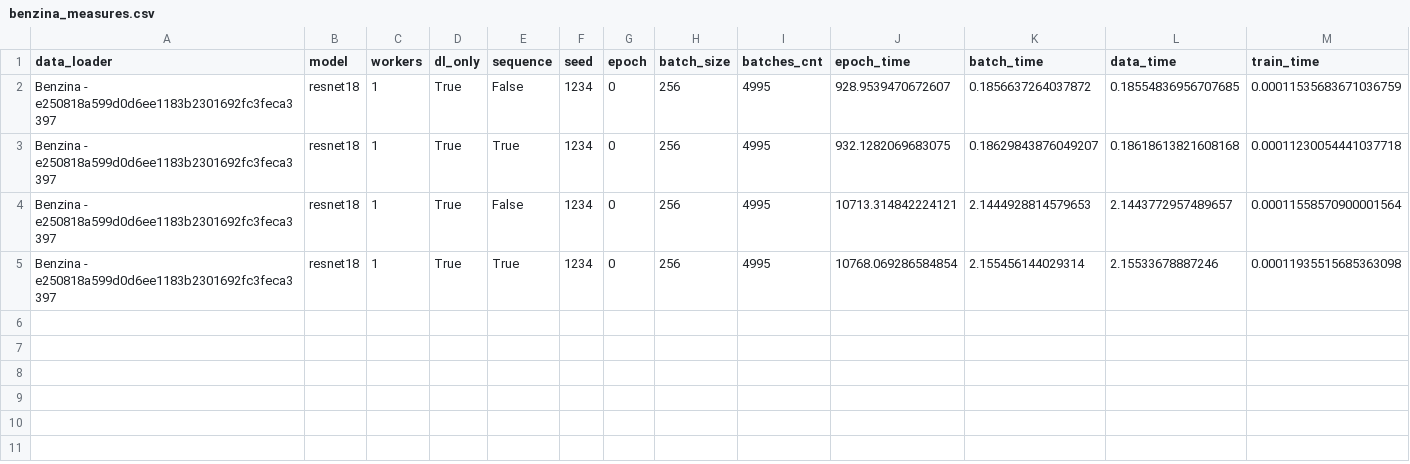
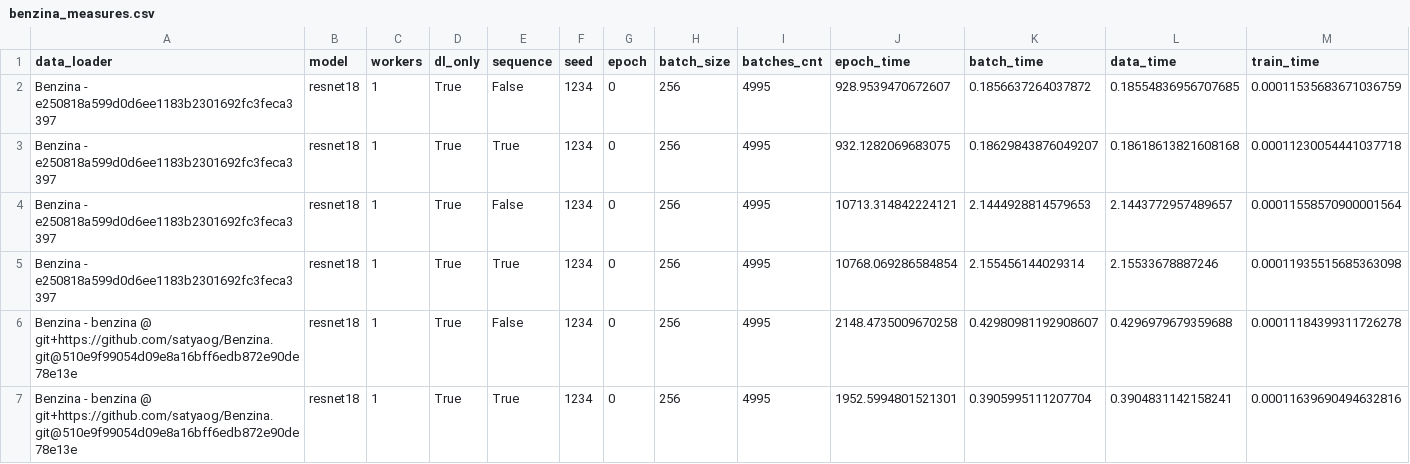
Before and after one commit to satyaog/Benzina_bench, a CSV file: results/dn-a001/benzina_measures.csv, drawn as a sheet; only a part is shown; rows hold the shown columns only; the diff names each change by its address in the sheet, - before the commit and + after, or states it on an @@ line.

Commit message:
[DATALAD RUNCMD] scripts/bcachefs_benches.sh --ds-dir /ne...
=== Do not change lines below ===
{
 "chain": [],
 "cmd": "scripts/bcachefs_benches.sh --ds-dir /network/scratch/o/ortizgas/transit_datasets/ --batch-sizes 256 --batches 0 --max-workers 32",
 "dsid": "2f3794d8-79b2-11ea-8852-22918b96125c",
 "exit": 0,
 "extra_inputs": [],
 "inputs": [],
 "outputs": [],
 "pwd": "."
}
^^^ Do not change lines above ^^^

```diff
--- a/results/dn-a001/benzina_measures.csv
+++ b/results/dn-a001/benzina_measures.csv
+row 6: Benzina - benzina @ git+https://github.com/satyaog/Benzina.git@510e9f99054d09e8a16bff6edb872e90de78e13e | resnet18 | 1 | True | False | 1234 | 0 | 256 | 4995 | 2148.4735009670258 | 0.42980981192908607 | 0.4296979679359688 | 0.00011184399311726278
+row 7: Benzina - benzina @ git+https://github.com/satyaog/Benzina.git@510e9f99054d09e8a16bff6edb872e90de78e13e | resnet18 | 1 | True | True | 1234 | 0 | 256 | 4995 | 1952.5994801521301 | 0.3905995111207704 | 0.3904831142158241 | 0.00011639690494632816
```
Also changed, not shown: 1 other file.
